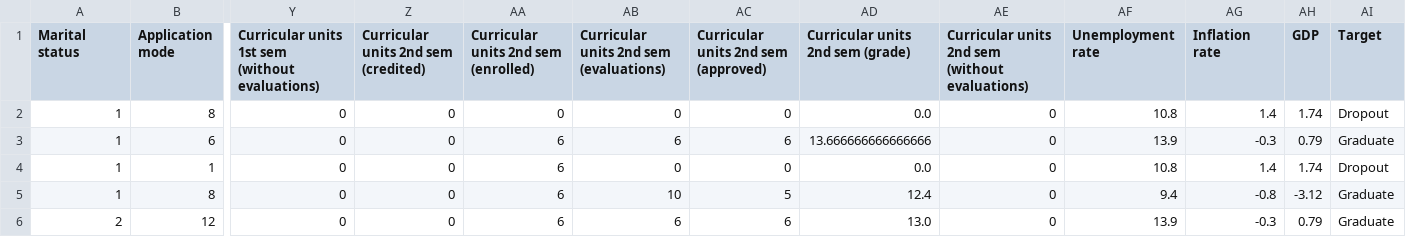
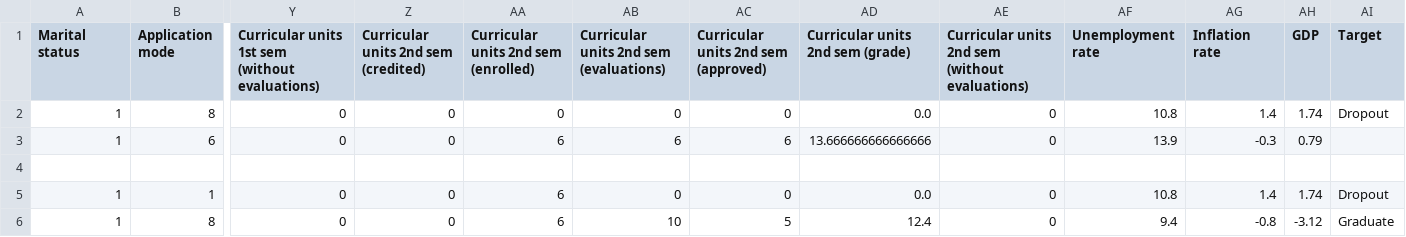
Before and after one commit to Maxw2012/Hackaton-Tecsup-2025, a CSV file: análisis/dataset.csv, drawn as a sheet; only a part is shown, gaps mark what is left out; the shorter side is filled out with more unchanged rows; rows hold the shown columns only; the diff names each change by its address in the sheet, - before the commit and + after, or states it on an @@ line.

```diff
--- a/análisis/dataset.csv
+++ b/análisis/dataset.csv
-AI3 (Target): Graduate
+AI3 (Target): (empty)
+row 4: (empty)
```
Also changed, not shown: 3 other files.
